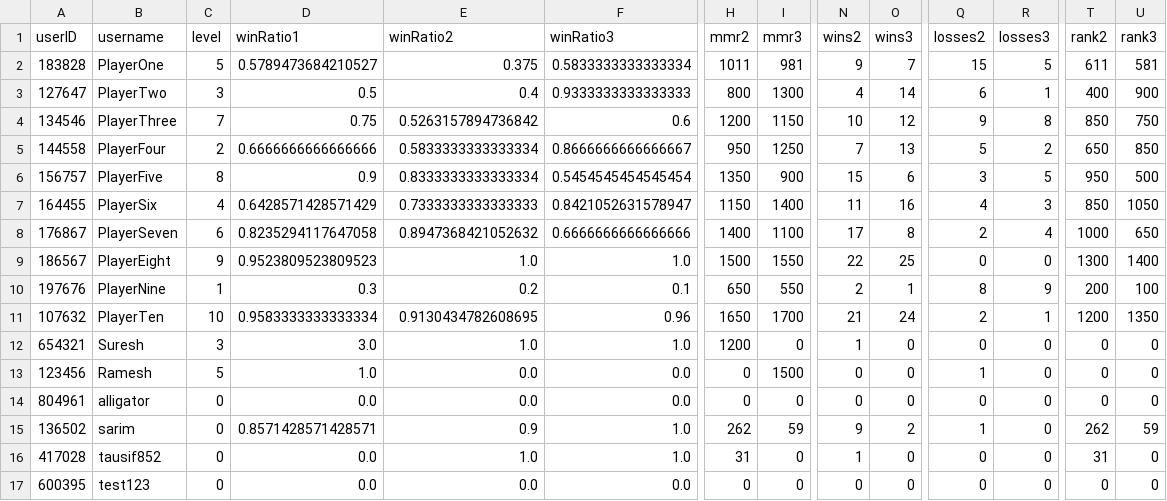
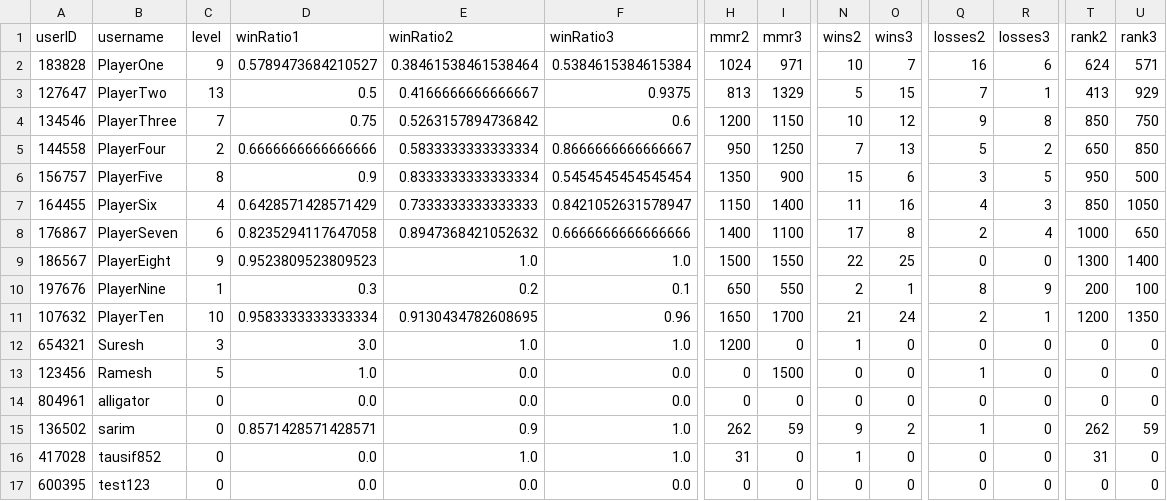
Before and after one commit to SarimEkram/Multiplayer-Board-platform, a CSV file: playerdata.csv, drawn as a sheet; only a part is shown, gaps mark what is left out; the diff names each change by its address in the sheet, - before the commit and + after, or states it on an @@ line.

```diff
--- a/playerdata.csv
+++ b/playerdata.csv
-C2 (level): 5
+C2 (level): 9
-E2 (winRatio2): 0.375
+E2 (winRatio2): 0.38461538461538464
-F2 (winRatio3): 0.5833333333333334
+F2 (winRatio3): 0.5384615384615384
-H2 (mmr2): 1011
+H2 (mmr2): 1024
-I2 (mmr3): 981
+I2 (mmr3): 971
-N2 (wins2): 9
+N2 (wins2): 10
-Q2 (losses2): 15
+Q2 (losses2): 16
-R2 (losses3): 5
+R2 (losses3): 6
-T2 (rank2): 611
+T2 (rank2): 624
-U2 (rank3): 581
+U2 (rank3): 571
-C3 (level): 3
+C3 (level): 13
-E3 (winRatio2): 0.4
+E3 (winRatio2): 0.4166666666666667
-F3 (winRatio3): 0.9333333333333333
+F3 (winRatio3): 0.9375
-H3 (mmr2): 800
+H3 (mmr2): 813
-I3 (mmr3): 1300
+I3 (mmr3): 1329
-N3 (wins2): 4
+N3 (wins2): 5
-O3 (wins3): 14
+O3 (wins3): 15
-Q3 (losses2): 6
+Q3 (losses2): 7
-T3 (rank2): 400
+T3 (rank2): 413
-U3 (rank3): 900
+U3 (rank3): 929
```
Also changed, not shown: userdata.csv, 5 other files.
